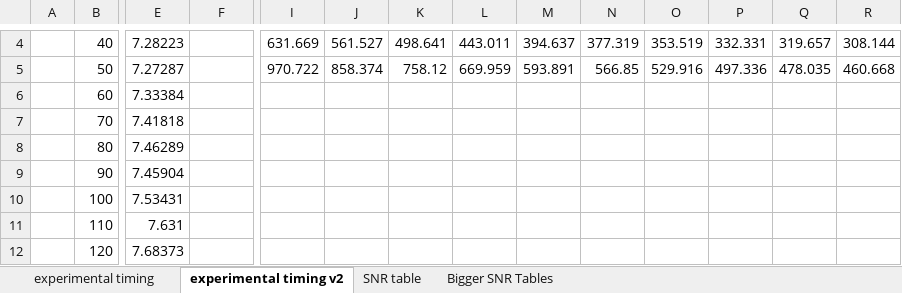
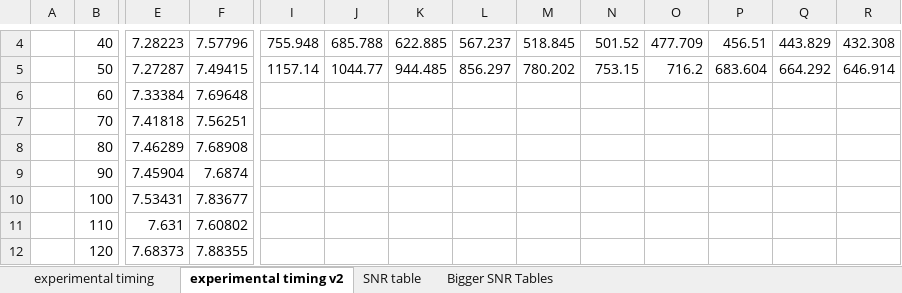
Before and after one commit to ARTS-Laboratory/Real-time-LSTM, an Excel workbook: python training environment/cRIO timing and SNR_v2.xlsx, sheet experimental timing v2, drawn as a sheet; only a part is shown, gaps mark what is left out; values as stored, in another font and other column widths than the file's, no borders; charts and pictures not drawn; the diff covers the shown part only; the diff names each change by its address in the sheet, - before the commit and + after, or states it on an @@ line.

```diff
--- a/python training environment/cRIO timing and SNR_v2.xlsx (sheet experimental timing v2)
+++ b/python training environment/cRIO timing and SNR_v2.xlsx (sheet experimental timing v2)
-F4: (empty)
+F4: 7.57796
-I4: 631.669
+I4: 755.948
-J4: 561.527
+J4: 685.788
-K4: 498.641
+K4: 622.885
-L4: 443.011
+L4: 567.237
-M4: 394.637
+M4: 518.845
-N4: 377.319
+N4: 501.52
-O4: 353.519
+O4: 477.709
-P4: 332.331
+P4: 456.51
-Q4: 319.657
+Q4: 443.829
-R4: 308.144
+R4: 432.308
-F5: (empty)
+F5: 7.49415
-I5: 970.722
+I5: 1157.14
-J5: 858.374
+J5: 1044.77
-K5: 758.12
+K5: 944.485
-L5: 669.959
+L5: 856.297
-M5: 593.891
+M5: 780.202
-N5: 566.85
+N5: 753.15
-O5: 529.916
+O5: 716.2
-P5: 497.336
+P5: 683.604
-Q5: 478.035
+Q5: 664.292
-R5: 460.668
+R5: 646.914
-F6: (empty)
+F6: 7.69648
-F7: (empty)
+F7: 7.56251
-F8: (empty)
+F8: 7.68908
-F9: (empty)
+F9: 7.6874
-F10: (empty)
+F10: 7.83677
-F11: (empty)
+F11: 7.60802
-F12: (empty)
+F12: 7.88355
```
Also changed, not shown: 25 edited cells elsewhere in this sheet, sheet Bigger SNR Tables, charts or pictures, 3 other files.
